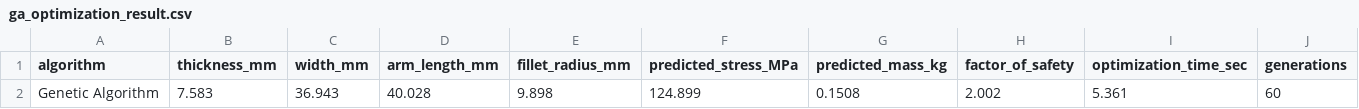
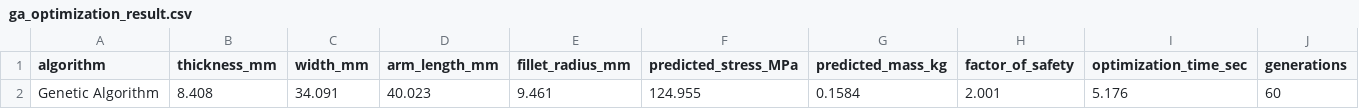
Before and after one commit to 2024aa05864-Gowtham/Generative-Design-Algorithms-Comparative-Evaluation, a CSV file: results/ga_optimization_result.csv, drawn as a sheet; removed rows and columns are numbered as before the commit, all else as after; the diff names each change by its address in the sheet, - before the commit and + after, or states it on an @@ line.

Commit message:
Re-run Genetic Algorithm on 5000-sample retrained MLP

```diff
--- a/results/ga_optimization_result.csv
+++ b/results/ga_optimization_result.csv
-row 2: Genetic Algorithm | 7.583 | 36.943 | 40.028 | 9.898 | 124.899 | 0.1508 | 2.002 | 5.361 | 60
+row 2: Genetic Algorithm | 8.408 | 34.091 | 40.023 | 9.461 | 124.955 | 0.1584 | 2.001 | 5.176 | 60
```
